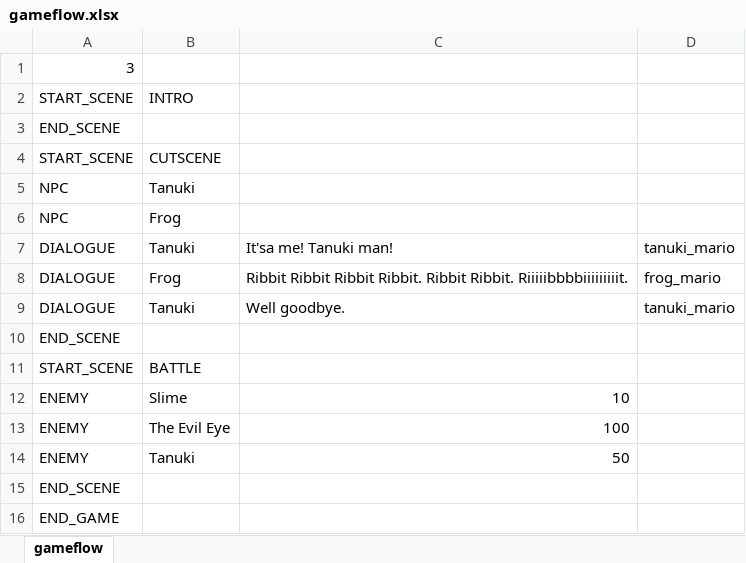
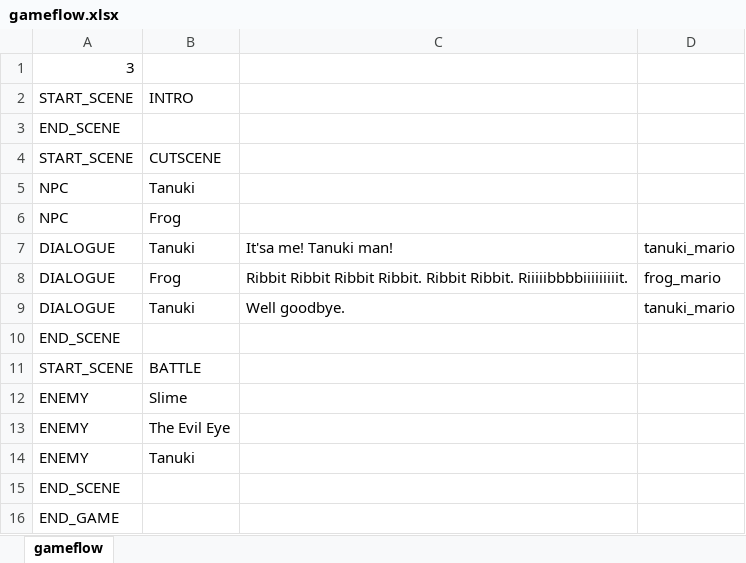
Before and after one commit to Fangee/typocrypha, an Excel workbook: Typocrypha/Assets/gameflow.xlsx, sheet gameflow, drawn as a sheet; values as stored, in another font and other column widths than the file's, no borders; the diff names each change by its address in the sheet, - before the commit and + after, or states it on an @@ line.

```diff
--- a/Typocrypha/Assets/gameflow.xlsx (sheet gameflow)
+++ b/Typocrypha/Assets/gameflow.xlsx (sheet gameflow)
-C12: 10
+C12: (empty)
-C13: 100
+C13: (empty)
-C14: 50
+C14: (empty)
```
Also changed, not shown: 16 other files.
